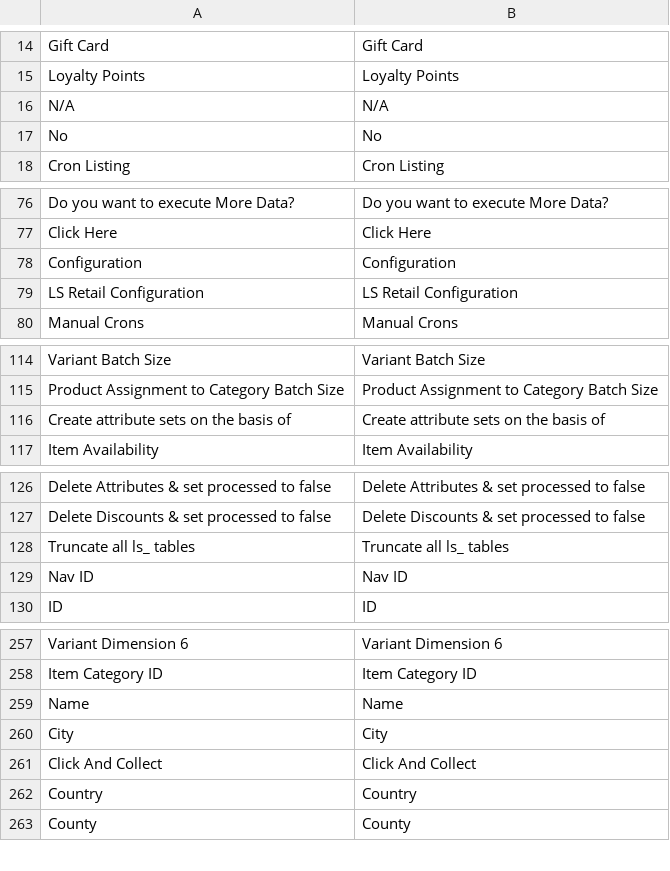
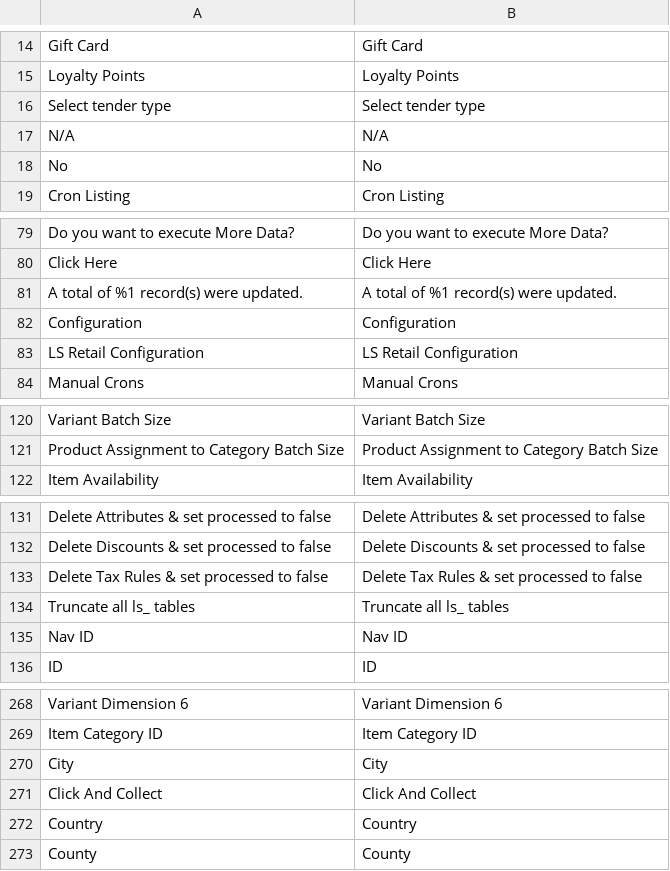
Before and after one commit to lsretailomni/lsmag-two, a CSV file: src/Replication/i18n/en_US.csv, drawn as a sheet; only a part is shown, gaps mark what is left out; the diff covers the shown part only; the diff names each change by its address in the sheet, - before the commit and + after, or states it on an @@ line.

```diff
--- a/src/Replication/i18n/en_US.csv
+++ b/src/Replication/i18n/en_US.csv
+row 16: Select tender type | Select tender type
+row 81: A total of %1 record(s) were updated. | A total of %1 record(s) were updated.
@@ row 116 moved to row 110: Create attribute sets on the basis of @@
+row 133: Delete Tax Rules & set processed to false | Delete Tax Rules & set processed to false
@@ row 259 moved to row 165: Name @@
```
Also changed, not shown: 7 added rows and 1 moved row elsewhere in this file, src/Customer/i18n/en_US.csv.
